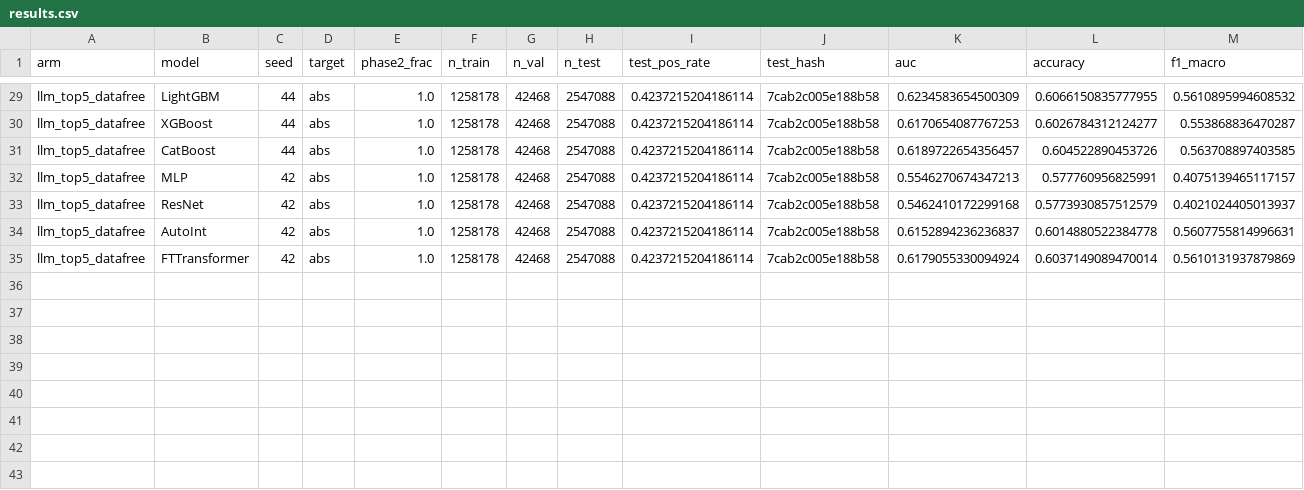
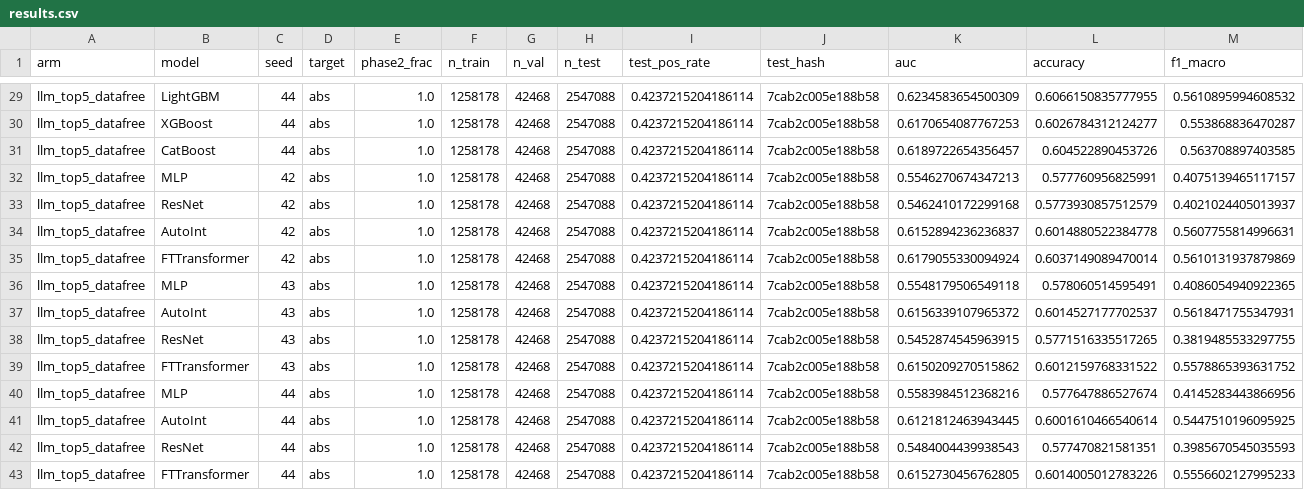
Before and after one commit to Flnny/Delay-data, a CSV file: exp/Tab_exp/ablations/06_1_llm_top5_datafree/results.csv, drawn as a sheet; only a part is shown, gaps mark what is left out; rows hold the shown columns only; the diff names each change by its address in the sheet, - before the commit and + after, or states it on an @@ line.

```diff
--- a/exp/Tab_exp/ablations/06_1_llm_top5_datafree/results.csv
+++ b/exp/Tab_exp/ablations/06_1_llm_top5_datafree/results.csv
+row 36: llm_top5_datafree | MLP | 43 | abs | 1.0 | 1258178 | 42468 | 2547088 | 0.4237215204186114 | 7cab2c005e188b58 | 0.5548179506549118 | 0.578060514595491 | 0.4086054940922365
+row 37: llm_top5_datafree | AutoInt | 43 | abs | 1.0 | 1258178 | 42468 | 2547088 | 0.4237215204186114 | 7cab2c005e188b58 | 0.6156339107965372 | 0.6014527177702537 | 0.5618471755347931
+row 38: llm_top5_datafree | ResNet | 43 | abs | 1.0 | 1258178 | 42468 | 2547088 | 0.4237215204186114 | 7cab2c005e188b58 | 0.5452874545963915 | 0.5771516335517265 | 0.3819485533297755
+row 39: llm_top5_datafree | FTTransformer | 43 | abs | 1.0 | 1258178 | 42468 | 2547088 | 0.4237215204186114 | 7cab2c005e188b58 | 0.6150209270515862 | 0.6012159768331522 | 0.5578865393631752
+row 40: llm_top5_datafree | MLP | 44 | abs | 1.0 | 1258178 | 42468 | 2547088 | 0.4237215204186114 | 7cab2c005e188b58 | 0.5583984512368216 | 0.577647886527674 | 0.4145283443866956
+row 41: llm_top5_datafree | AutoInt | 44 | abs | 1.0 | 1258178 | 42468 | 2547088 | 0.4237215204186114 | 7cab2c005e188b58 | 0.6121812463943445 | 0.6001610466540614 | 0.5447510196095925
+row 42: llm_top5_datafree | ResNet | 44 | abs | 1.0 | 1258178 | 42468 | 2547088 | 0.4237215204186114 | 7cab2c005e188b58 | 0.5484004439938543 | 0.577470821581351 | 0.3985670545035593
+row 43: llm_top5_datafree | FTTransformer | 44 | abs | 1.0 | 1258178 | 42468 | 2547088 | 0.4237215204186114 | 7cab2c005e188b58 | 0.6152730456762805 | 0.6014005012783226 | 0.5556602127995233
```
Also changed, not shown: exp/Tab_exp/ablations/02_shap_only/results.csv, exp/Tab_exp/ablations/03_shap_plus_huim/results.csv, 19 other files.
